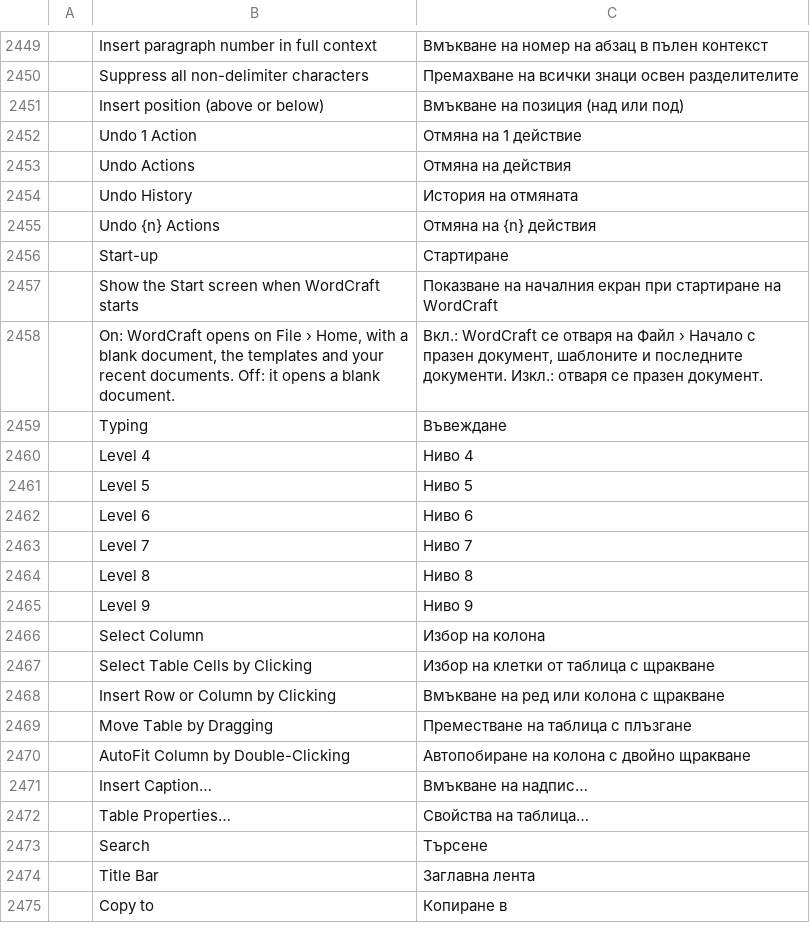
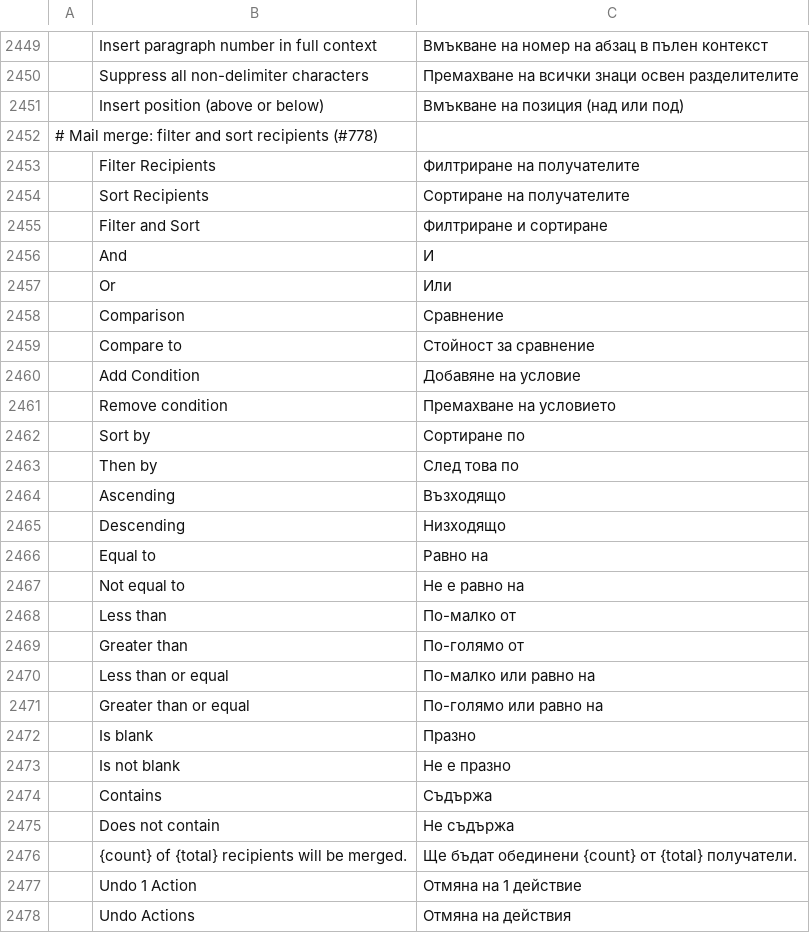
Before and after one commit to 0x-fork/wordcraft, a TSV file: crates/ui-egui/src/i18n/bg.tsv, drawn as a sheet; only a part is shown, gaps mark what is left out; the shorter side is filled out with more unchanged rows.

```diff
--- a/crates/ui-egui/src/i18n/bg.tsv
+++ b/crates/ui-egui/src/i18n/bg.tsv
@@ -2451,2 +2451,27 @@
 	Insert position (above or below)	Вмъкване на позиция (над или под)
+# Mail merge: filter and sort recipients (#778)
+	Filter Recipients	Филтриране на получателите
+	Sort Recipients	Сортиране на получателите
+	Filter and Sort	Филтриране и сортиране
+	And	И
+	Or	Или
+	Comparison	Сравнение
+	Compare to	Стойност за сравнение
+	Add Condition	Добавяне на условие
+	Remove condition	Премахване на условието
+	Sort by	Сортиране по
+	Then by	След това по
+	Ascending	Възходящо
+	Descending	Низходящо
+	Equal to	Равно на
+	Not equal to	Не е равно на
+	Less than	По-малко от
+	Greater than	По-голямо от
+	Less than or equal	По-малко или равно на
+	Greater than or equal	По-голямо или равно на
+	Is blank	Празно
+	Is not blank	Не е празно
+	Contains	Съдържа
+	Does not contain	Не съдържа
+	{count} of {total} recipients will be merged.	Ще бъдат обединени {count} от {total} получатели.
 	Undo 1 Action	Отмяна на 1 действие
```
Also changed, not shown: crates/ui-egui/src/i18n/pt-br.tsv, crates/ui-egui/src/i18n/ru.tsv, 35 other files.
